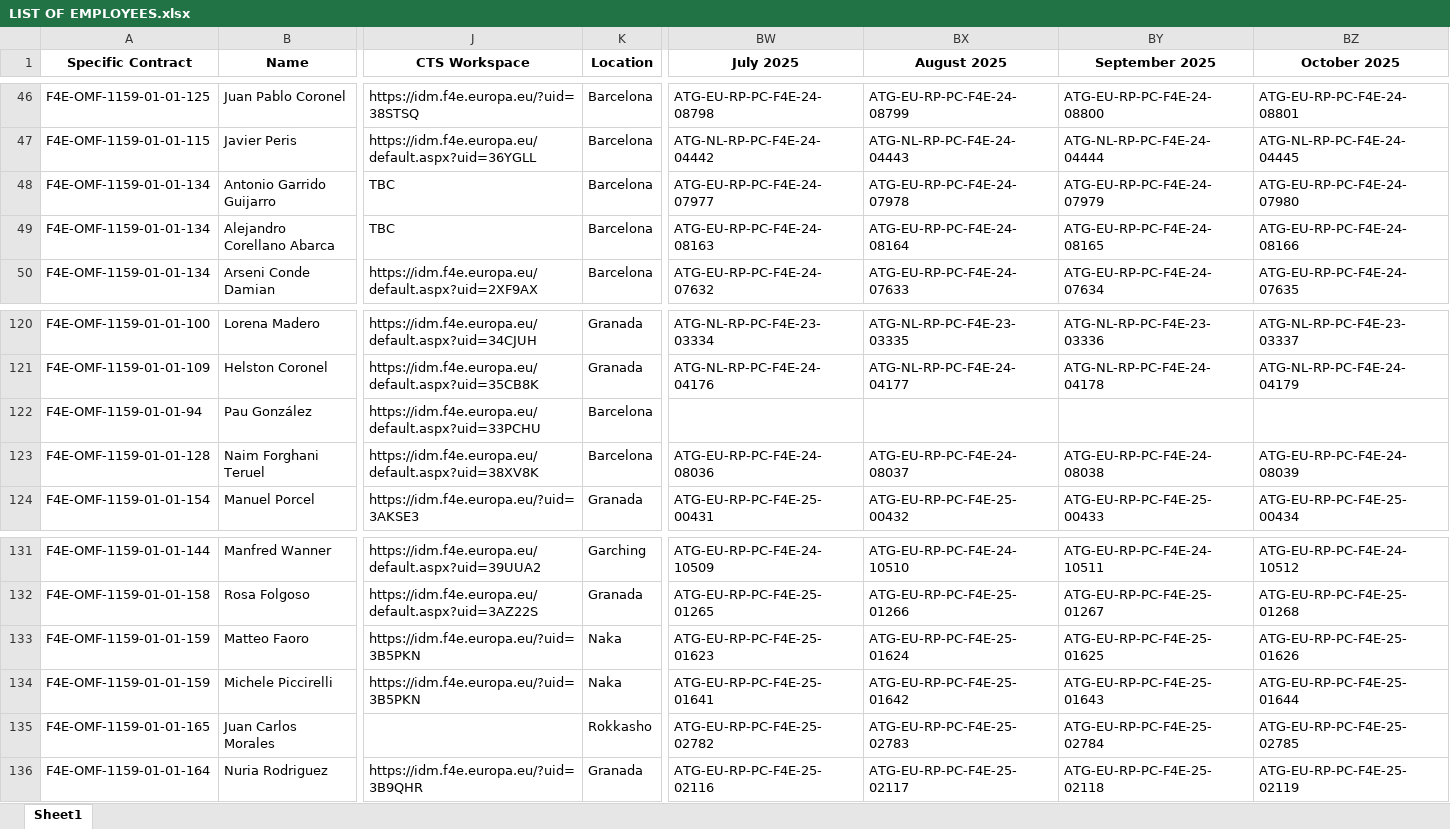
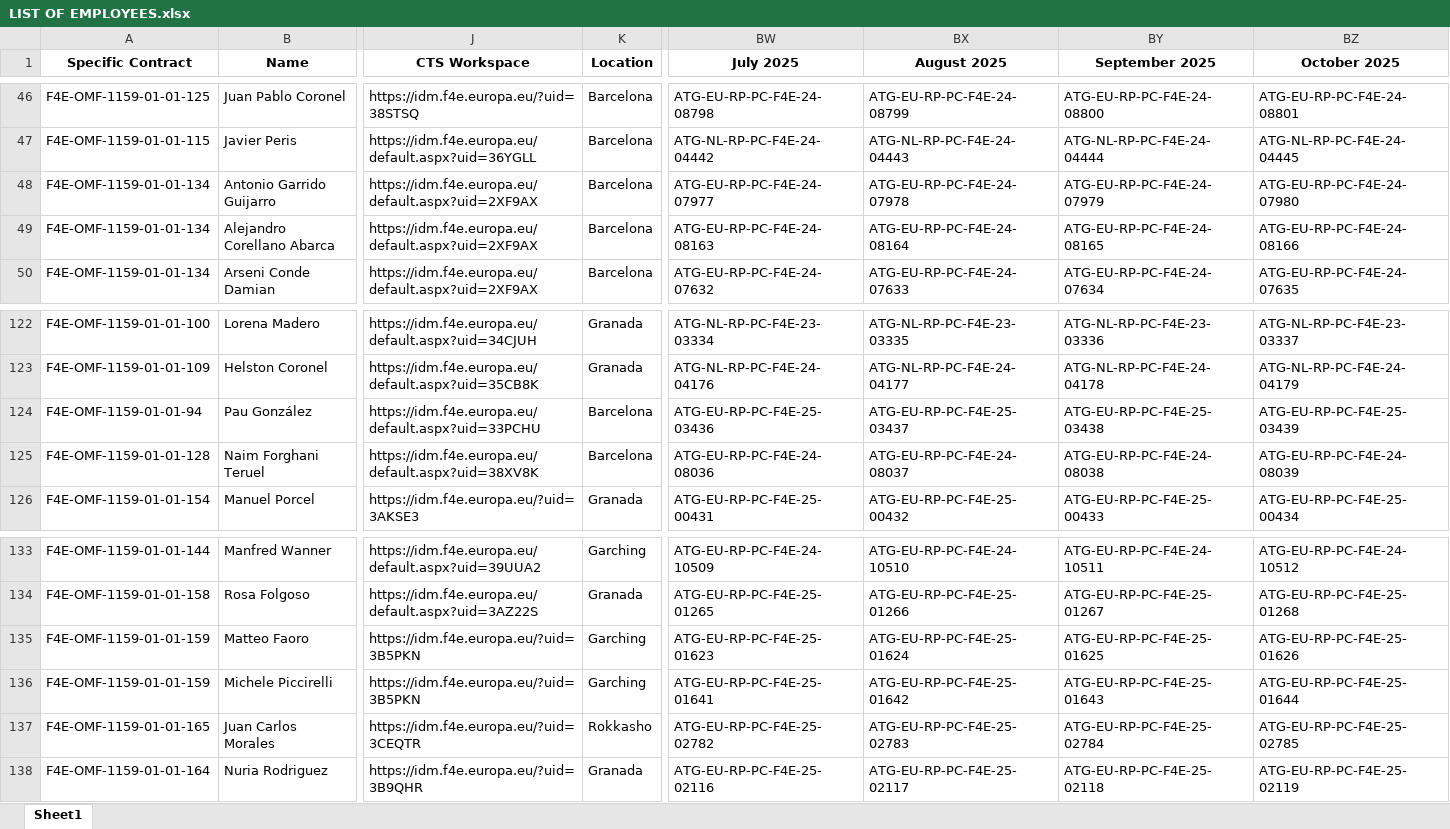
Before and after one commit to marcfr93/MR_Check, an Excel workbook: LIST OF EMPLOYEES.xlsx, sheet Sheet1, drawn as a sheet; only a part is shown, gaps mark what is left out; values as stored, in another font and other column widths than the file's, no borders; addresses are those after the commit; the diff covers the shown part only; the diff names each change by its address in the sheet, - before the commit and + after, or states it on an @@ line.

```diff
--- a/LIST OF EMPLOYEES.xlsx (sheet Sheet1)
+++ b/LIST OF EMPLOYEES.xlsx (sheet Sheet1)
-J48:J49 (CTS Workspace): TBC
+J48:J49 (CTS Workspace): https://idm.f4e.europa.eu/default.aspx?uid=2XF9AX
-BW124 (July 2025): (empty)
+BW124 (July 2025): ATG-EU-RP-PC-F4E-25-03436
-BX124 (August 2025): (empty)
+BX124 (August 2025): ATG-EU-RP-PC-F4E-25-03437
-BY124 (September 2025): (empty)
+BY124 (September 2025): ATG-EU-RP-PC-F4E-25-03438
-BZ124 (October 2025): (empty)
+BZ124 (October 2025): ATG-EU-RP-PC-F4E-25-03439
-K135:K136 (Location): Naka
+K135:K136 (Location): Garching
-J137 (CTS Workspace): (empty)
+J137 (CTS Workspace): https://idm.f4e.europa.eu/?uid=3CEQTR
```
Also changed, not shown: 2 added rows and 51 edited cells elsewhere in this sheet.
